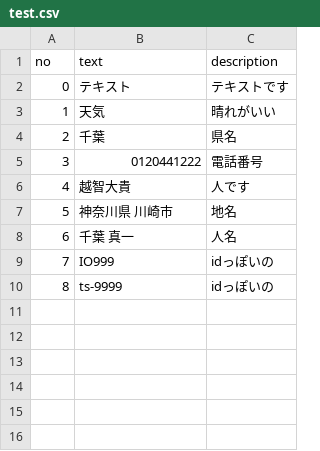
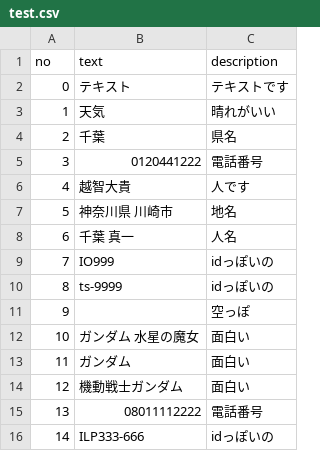
Before and after one commit to ddddddO/kaisekisan, a CSV file: test.csv, drawn as a sheet; the diff names each change by its address in the sheet, - before the commit and + after, or states it on an @@ line.

```diff
--- a/test.csv
+++ b/test.csv
+row 11: 9 |  | 空っぽ
+row 12: 10 | ガンダム 水星の魔女 | 面白い
+row 13: 11 | ガンダム | 面白い
+row 14: 12 | 機動戦士ガンダム | 面白い
+row 15: 13 | 08011112222 | 電話番号
+row 16: 14 | ILP333-666 | idっぽいの
```
Also changed, not shown: test_out.csv, 3 other files.
